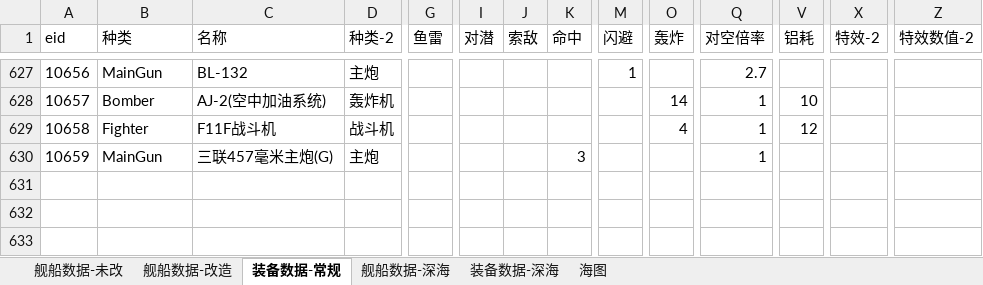
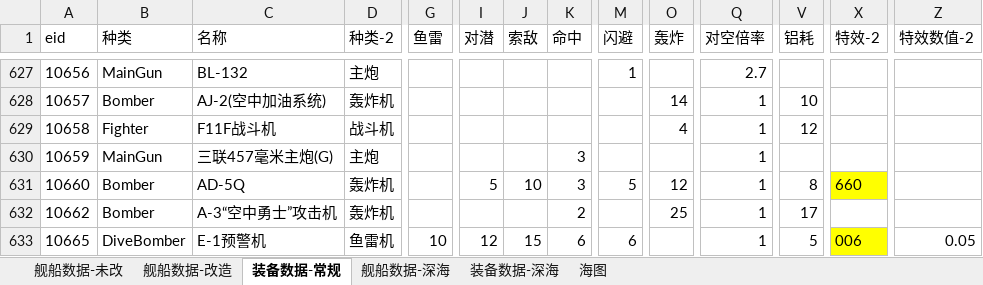
Before and after one commit to YinHeYuanZheng/WSGR_simulation, an Excel workbook: depend/ship/database.xlsx, sheet 装备数据-常规, drawn as a sheet; only a part is shown, gaps mark what is left out; values as stored, in another font and other column widths than the file's, no borders; rows hold the shown columns only; the diff names each change by its address in the sheet, - before the commit and + after, or states it on an @@ line.

```diff
--- a/depend/ship/database.xlsx (sheet 装备数据-常规)
+++ b/depend/ship/database.xlsx (sheet 装备数据-常规)
+row 631: 10660 | Bomber | AD-5Q | 轰炸机 |  | 5 | 10 | 3 | 5 | 12 | 1 | 8 | 660
+row 632: 10662 | Bomber | A-3“空中勇士”攻击机 | 轰炸机 |  |  |  | 2 |  | 25 | 1 | 17
+row 633: 10665 | DiveBomber | E-1预警机 | 鱼雷机 | 10 | 12 | 15 | 6 | 6 |  | 1 | 5 | 006 | 0.05
```
Also changed, not shown: sheet 舰船数据-改造, sheet 舰船数据-未改, formulas that keep their value.
